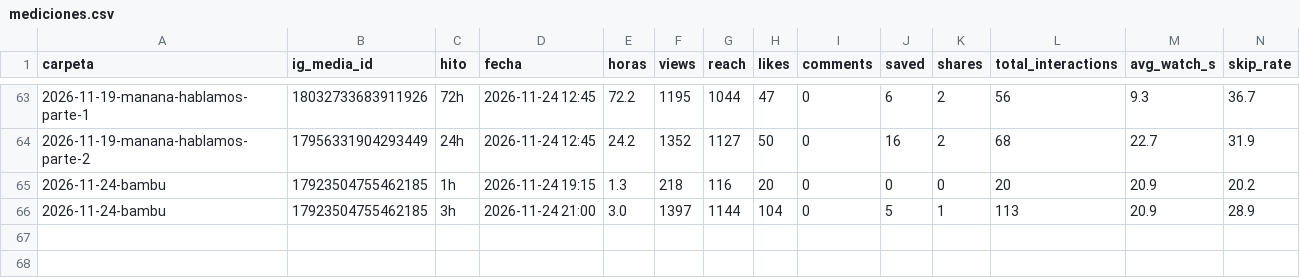
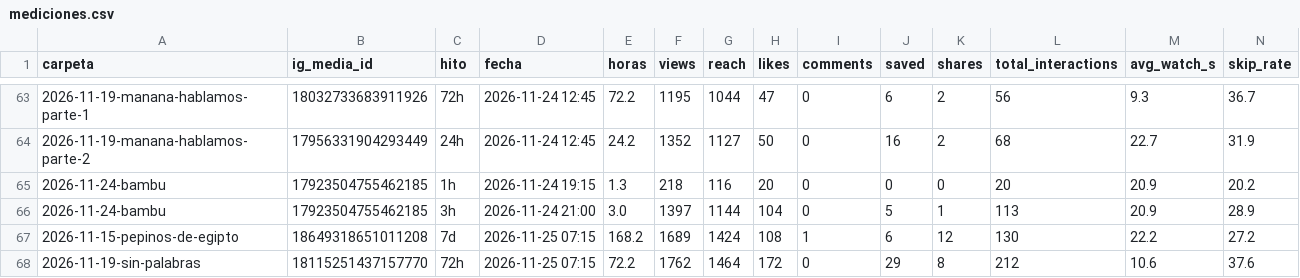
Before and after one commit to carrito-azul/caminos-divinos-publicador, a CSV file: mediciones.csv, drawn as a sheet; only a part is shown, gaps mark what is left out; rows hold the shown columns only; the diff names each change by its address in the sheet, - before the commit and + after, or states it on an @@ line.

```diff
--- a/mediciones.csv
+++ b/mediciones.csv
+row 67: 2026-11-15-pepinos-de-egipto | 18649318651011208 | 7d | 2026-11-25 07:15 | 168.2 | 1689 | 1424 | 108 | 1 | 6 | 12 | 130 | 22.2 | 27.2
+row 68: 2026-11-19-sin-palabras | 18115251437157770 | 72h | 2026-11-25 07:15 | 72.2 | 1762 | 1464 | 172 | 0 | 29 | 8 | 212 | 10.6 | 37.6
```
Also changed, not shown: seguidores.csv, 2 other files.
